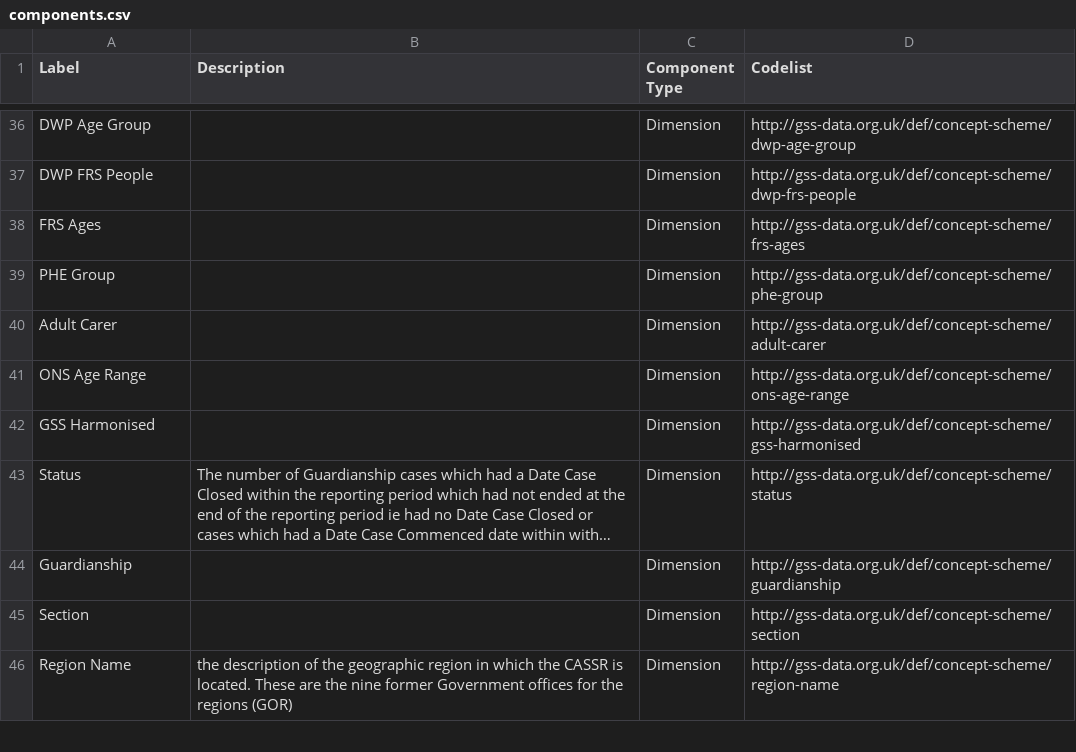
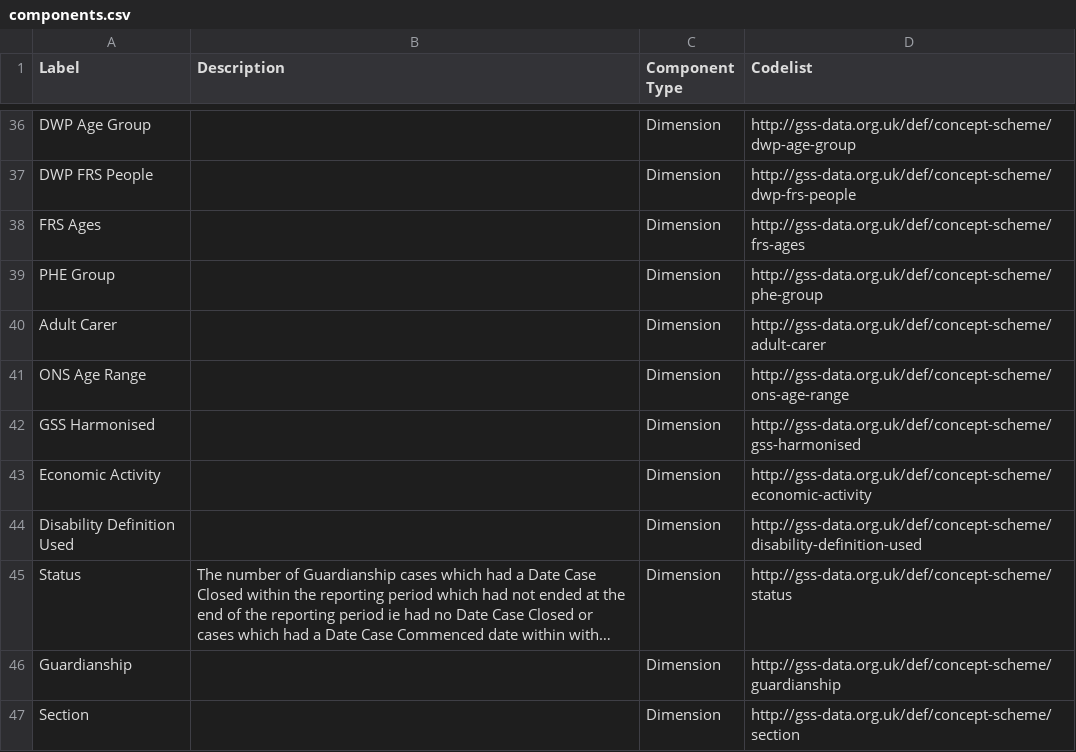
Before and after one commit to GSS-Cogs/family-disability, a CSV file: reference/components.csv, drawn as a sheet; only a part is shown, gaps mark what is left out; the shorter side is filled out with more unchanged rows; long unchanged cells end in …; the diff names each change by its address in the sheet, - before the commit and + after, or states it on an @@ line.

Commit message:
Update components.csv

```diff
--- a/reference/components.csv
+++ b/reference/components.csv
+row 43: Economic Activity |  | Dimension | http://gss-data.org.uk/def/concept-scheme/economic-activity
+row 44: Disability Definition Used |  | Dimension | http://gss-data.org.uk/def/concept-scheme/disability-definition-used
```
